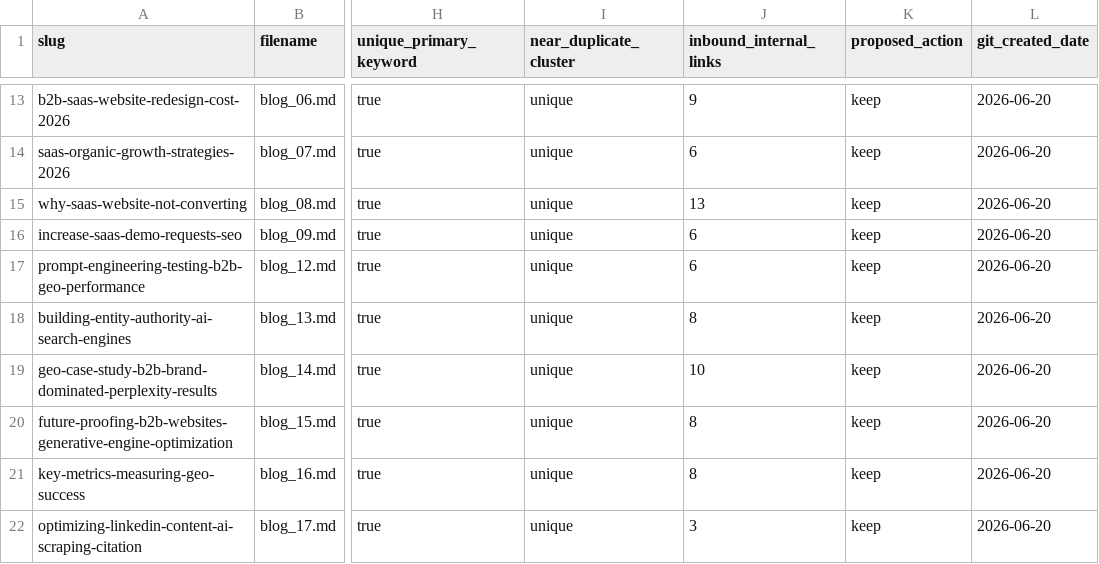
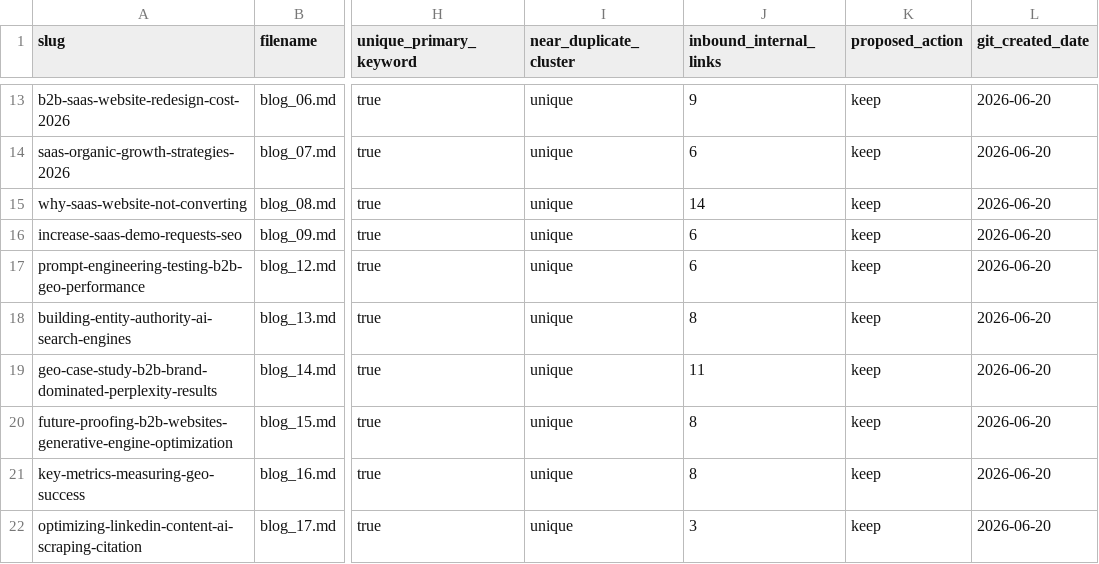
Before and after one commit to LEGENDARYLIGHTENING/rankme, a CSV file: audit/blog-triage.csv, drawn as a sheet; only a part is shown, gaps mark what is left out; the diff covers the shown part only; the diff names each change by its address in the sheet, - before the commit and + after, or states it on an @@ line.

Commit message:
feat(step2): review 15 SEO/GEO 410 slugs and promote 2 qualifying posts to MERGE

```diff
--- a/audit/blog-triage.csv
+++ b/audit/blog-triage.csv
-J15 (inbound_internal_links): 13
+J15 (inbound_internal_links): 14
-J19 (inbound_internal_links): 10
+J19 (inbound_internal_links): 11
```
Also changed, not shown: 2 added rows and 7 edited cells elsewhere in this file, audit/redirects-proposal-v2.csv, redirects-proposal-v2.csv, 17 other files.
